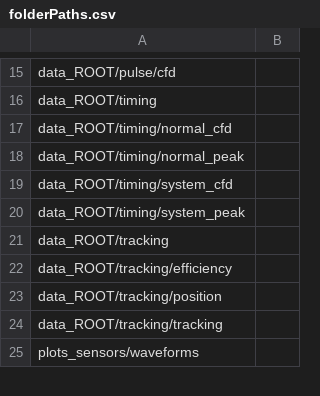
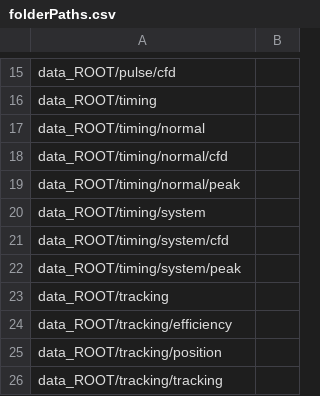
Before and after one commit to aszadaj/HGTD-Sensor-Performance-Analysis, a CSV file: supplements/folderPaths.csv, drawn as a sheet; only a part is shown, gaps mark what is left out; the shorter side is filled out with more unchanged rows.

Commit message:
changed charge calculation and fixed smaller bug with exporting of timing resolution files

```diff
--- a/supplements/folderPaths.csv
+++ b/supplements/folderPaths.csv
@@ -16,6 +16,8 @@ data_ROOT/pulse/cfd;
 data_ROOT/timing;
-data_ROOT/timing/normal_cfd;
-data_ROOT/timing/normal_peak;
-data_ROOT/timing/system_cfd;
-data_ROOT/timing/system_peak;
+data_ROOT/timing/normal;
+data_ROOT/timing/normal/cfd;
+data_ROOT/timing/normal/peak;
+data_ROOT/timing/system;
+data_ROOT/timing/system/cfd;
+data_ROOT/timing/system/peak;
 data_ROOT/tracking;
```
Also changed, not shown: 9 other files.
